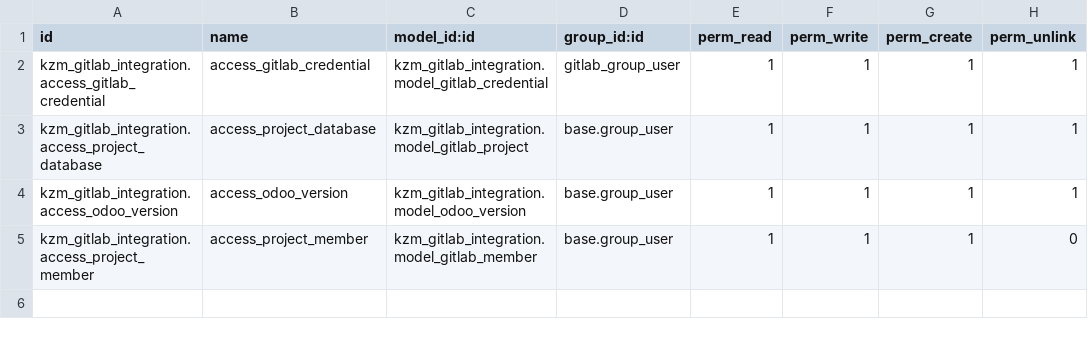
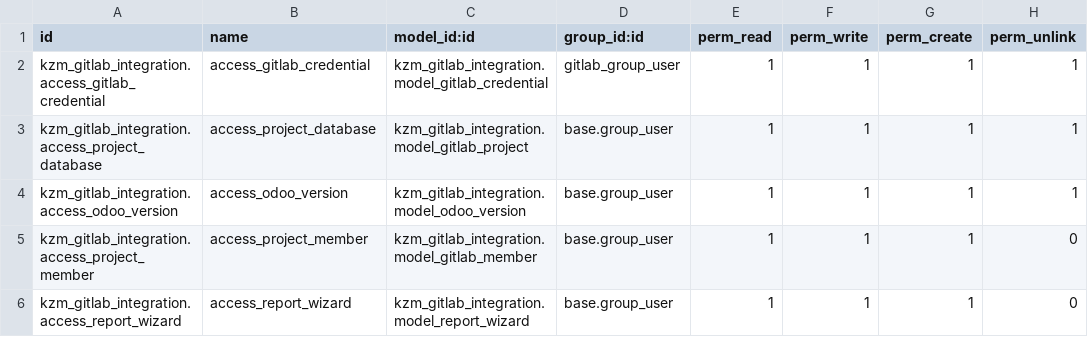
Before and after one commit to Yorften/odoo-tutorials, a CSV file: addons/kzm_gitlab_integration/security/ir.model.access.csv, drawn as a sheet.

Commit message:
added wizard to select report format (pdf, csv)

```diff
--- a/addons/kzm_gitlab_integration/security/ir.model.access.csv
+++ b/addons/kzm_gitlab_integration/security/ir.model.access.csv
@@ -5 +5,2 @@ kzm_gitlab_integration.access_odoo_version,access_odoo_version,kzm_gitlab_integr
 kzm_gitlab_integration.access_project_member,access_project_member,kzm_gitlab_integration.model_gitlab_member,base.group_user,1,1,1,0
+kzm_gitlab_integration.access_report_wizard,access_report_wizard,kzm_gitlab_integration.model_report_wizard,base.group_user,1,1,1,0
```
Also changed, not shown: 9 other files.
